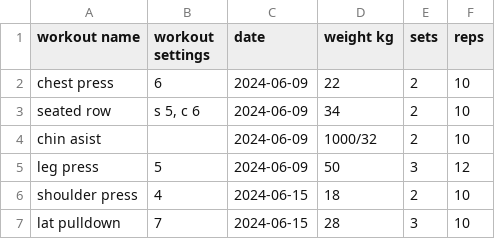
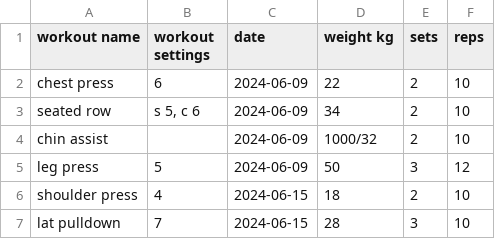
Before and after one commit to acsimsek/gym-tracker, a CSV file: scripts/sample-workout.csv, drawn as a sheet.

```diff
--- a/scripts/sample-workout.csv
+++ b/scripts/sample-workout.csv
@@ -3,3 +3,3 @@ chest press,6,2024-06-09,22,2,10
 seated row,"s 5, c 6",2024-06-09,34,2,10
-chin asist,,2024-06-09,1000/32,2,10
+chin assist,,2024-06-09,1000/32,2,10
 leg press,5,2024-06-09,50,3,12
```
Also changed, not shown: 1 other file.
